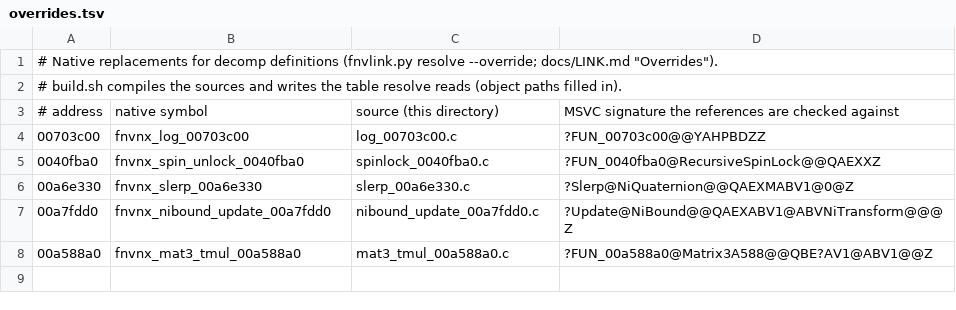
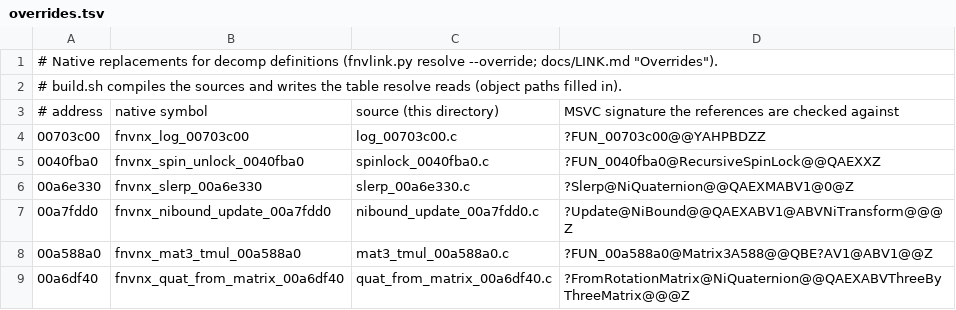
Before and after one commit to toadharvard/nx-agent, a TSV file: ports/fnv-nx/tools/link/overrides/overrides.tsv, drawn as a sheet.

```diff
--- a/ports/fnv-nx/tools/link/overrides/overrides.tsv
+++ b/ports/fnv-nx/tools/link/overrides/overrides.tsv
@@ -8 +8,2 @@
 00a588a0	fnvnx_mat3_tmul_00a588a0	mat3_tmul_00a588a0.c	?FUN_00a588a0@Matrix3A588@@QBE?AV1@ABV1@@Z
+00a6df40	fnvnx_quat_from_matrix_00a6df40	quat_from_matrix_00a6df40.c	?FromRotationMatrix@NiQuaternion@@QAEXABVThreeByThreeMatrix@@@Z
```
Also changed, not shown: 3 other files.
